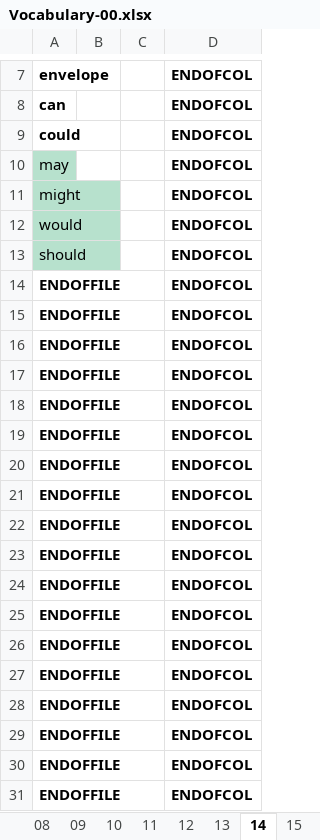
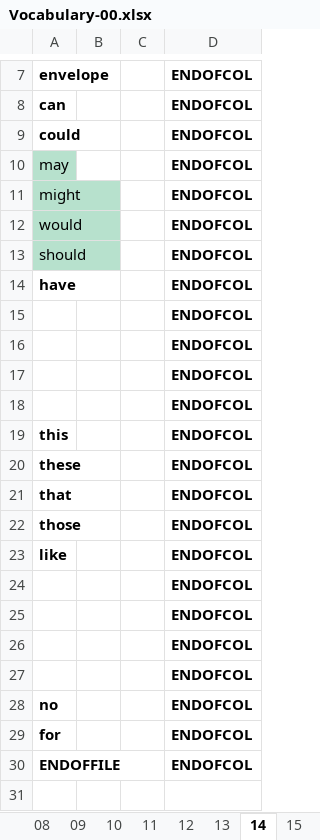
Before and after one commit to 83thanhha/DictionaryAT, an Excel workbook: _OXFORD/Vocabulary-00.xlsx, sheet 14, drawn as a sheet; only a part is shown, gaps mark what is left out; values as stored, in another font and other column widths than the file's, no borders; charts and pictures and conditional formats not drawn; the diff names each change by its address in the sheet, - before the commit and + after, or states it on an @@ line.

```diff
--- a/_OXFORD/Vocabulary-00.xlsx (sheet 14)
+++ b/_OXFORD/Vocabulary-00.xlsx (sheet 14)
-A14: ENDOFFILE
+A14: have
-A15:A18: ENDOFFILE
+A15:A18: (empty)
-A19: ENDOFFILE
+A19: this
-A20: ENDOFFILE
+A20: these
-A21: ENDOFFILE
+A21: that
-A22: ENDOFFILE
+A22: those
-A23: ENDOFFILE
+A23: like
-A24:A27: ENDOFFILE
+A24:A27: (empty)
-A28: ENDOFFILE
+A28: no
-A29: ENDOFFILE
+A29: for
-row 30: ENDOFFILE |  |  | ENDOFCOL
```
Also changed, not shown: sheet 15, other sheet tabs, charts or pictures, 1 other file.
